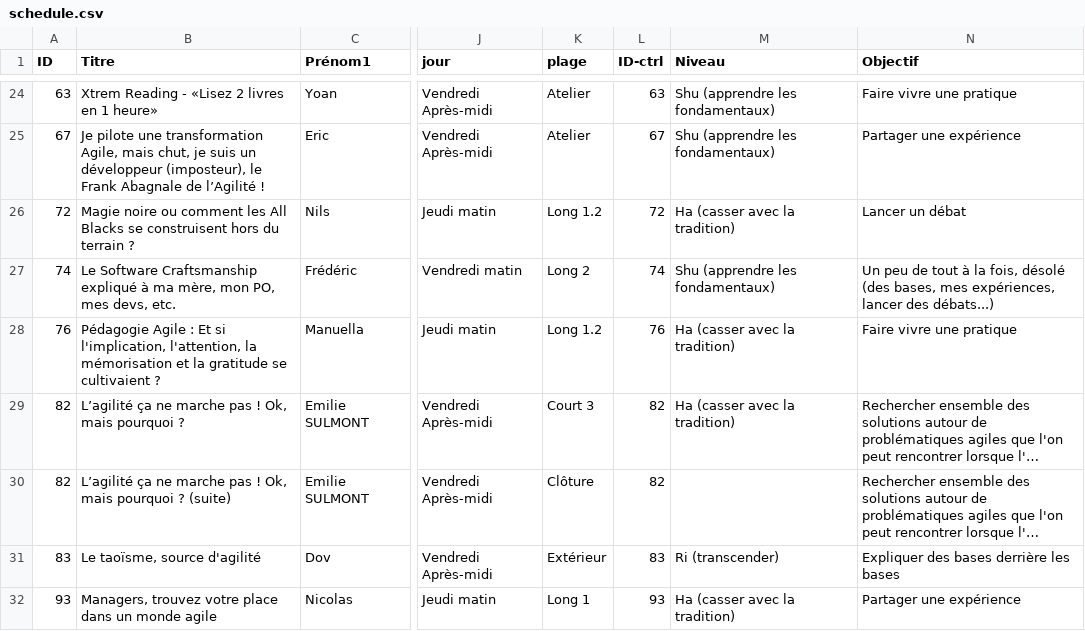
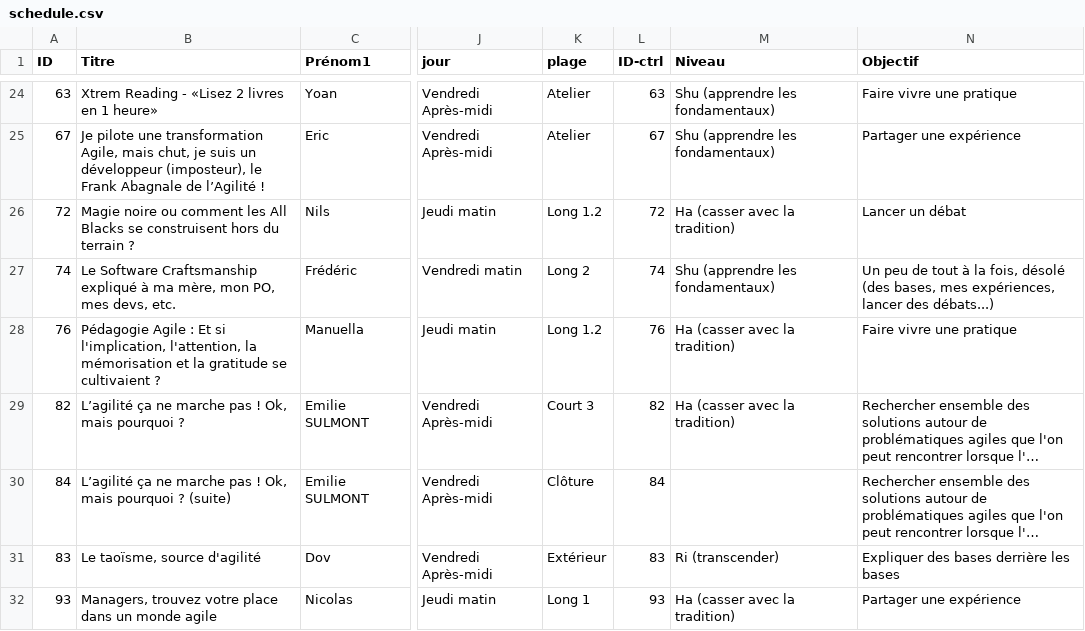
Before and after one commit to agile-france/site-dessins, a CSV file: app/assets/data/schedule.csv, drawn as a sheet; only a part is shown, gaps mark what is left out; long unchanged cells end in …; the diff names each change by its address in the sheet, - before the commit and + after, or states it on an @@ line.

```diff
--- a/app/assets/data/schedule.csv
+++ b/app/assets/data/schedule.csv
-A30 (ID): 82
+A30 (ID): 84
-L30 (ID-ctrl): 82
+L30 (ID-ctrl): 84
```
Also changed, not shown: app/assets/data/schedule_print.csv.
